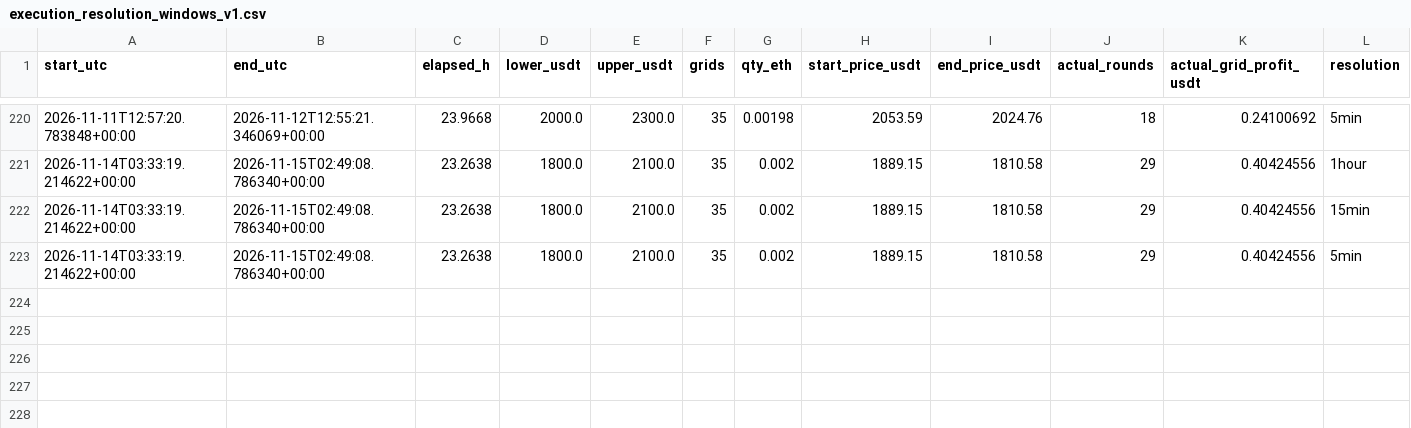
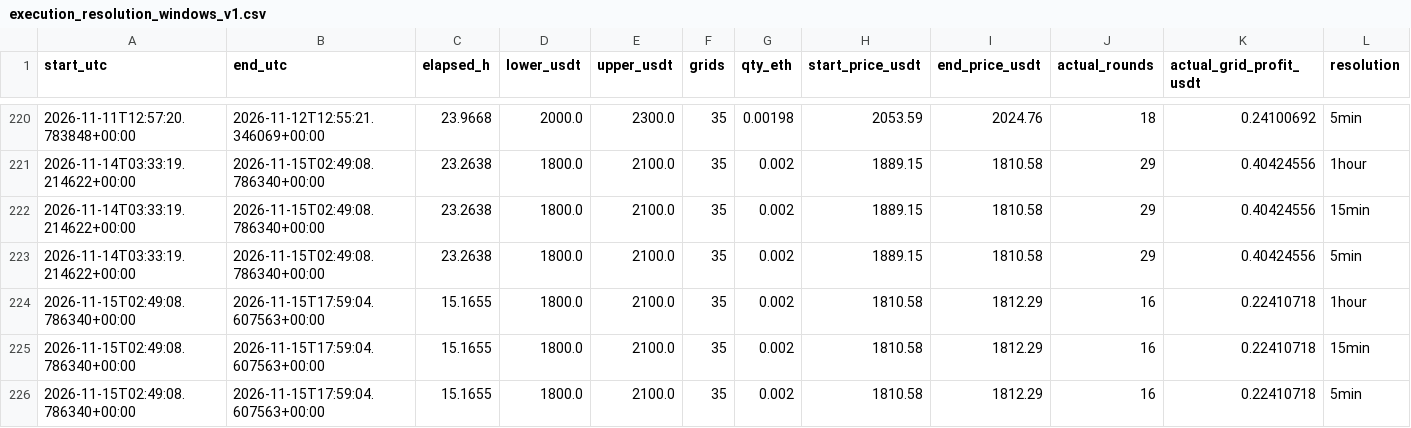
Before and after one commit to myslostelfgaming-collab/crypto-deployment-signal, a CSV file: data/pionex/execution_resolution_windows_v1.csv, drawn as a sheet; only a part is shown, gaps mark what is left out; rows hold the shown columns only; the diff names each change by its address in the sheet, - before the commit and + after, or states it on an @@ line.

```diff
--- a/data/pionex/execution_resolution_windows_v1.csv
+++ b/data/pionex/execution_resolution_windows_v1.csv
+row 224: 2026-11-15T02:49:08.786340+00:00 | 2026-11-15T17:59:04.607563+00:00 | 15.1655 | 1800.0 | 2100.0 | 35 | 0.002 | 1810.58 | 1812.29 | 16 | 0.22410718 | 1hour
+row 225: 2026-11-15T02:49:08.786340+00:00 | 2026-11-15T17:59:04.607563+00:00 | 15.1655 | 1800.0 | 2100.0 | 35 | 0.002 | 1810.58 | 1812.29 | 16 | 0.22410718 | 15min
+row 226: 2026-11-15T02:49:08.786340+00:00 | 2026-11-15T17:59:04.607563+00:00 | 15.1655 | 1800.0 | 2100.0 | 35 | 0.002 | 1810.58 | 1812.29 | 16 | 0.22410718 | 5min
```
Also changed, not shown: data/pionex/grid_activity_windows_v1.csv, data/pionex/grid_geometry_recommendations_v1.csv, 15 other files.
